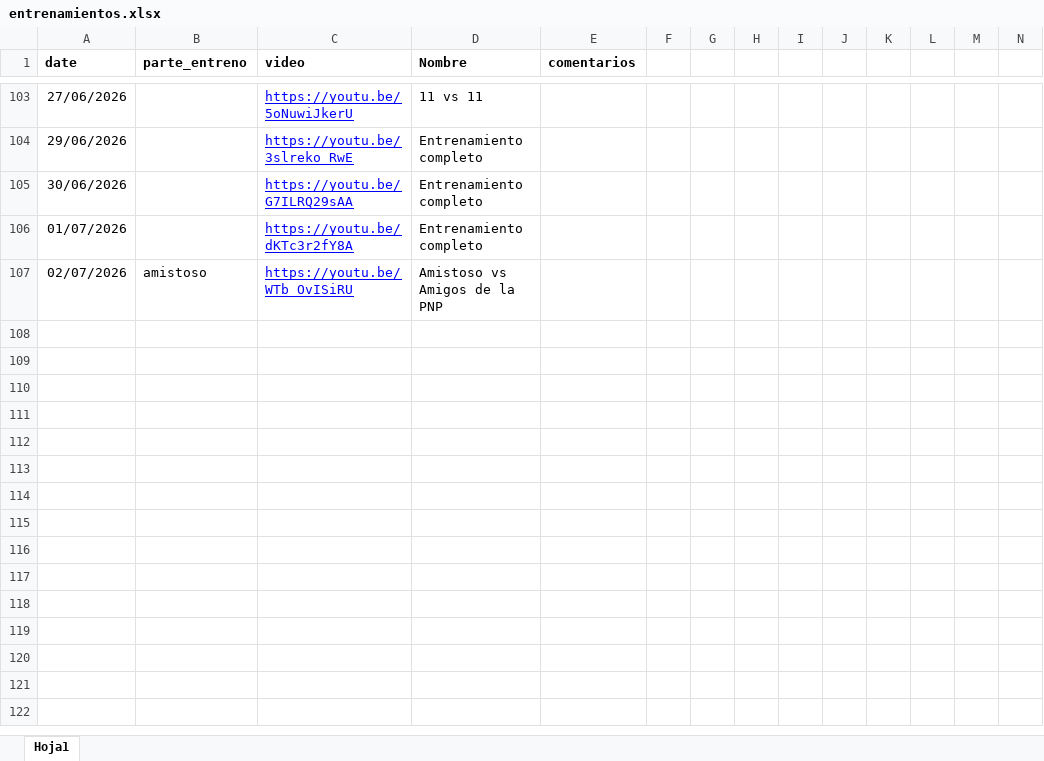
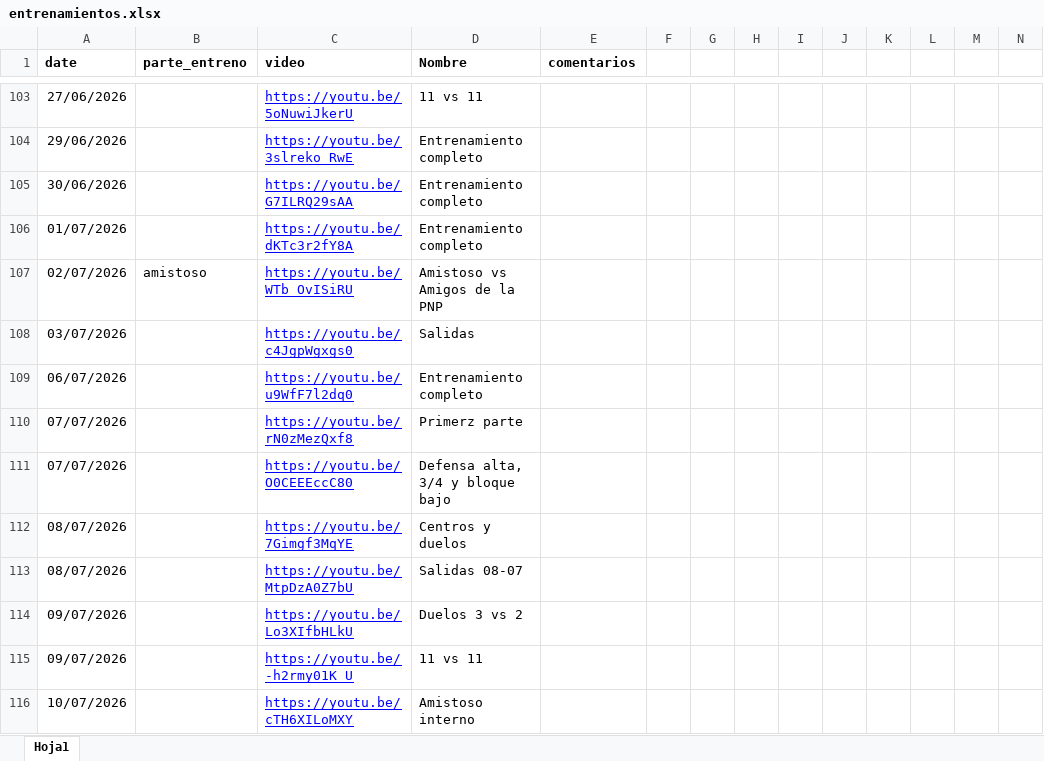
Before and after one commit to diracsportech0/sporting-company, an Excel workbook: entrenamientos.xlsx, sheet Hoja1, drawn as a sheet; only a part is shown, gaps mark what is left out; values as stored, in another font and other column widths than the file's, no borders; charts and pictures not drawn; rows hold the shown columns only; the diff names each change by its address in the sheet, - before the commit and + after, or states it on an @@ line.

Commit message:
update entrenamientos hasta 100726 .2

```diff
--- a/entrenamientos.xlsx (sheet Hoja1)
+++ b/entrenamientos.xlsx (sheet Hoja1)
+row 108: 03/07/2026 |  | https://youtu.be/c4JgpWgxgs0 | Salidas
+row 109: 06/07/2026 |  | https://youtu.be/u9WfF7l2dq0 | Entrenamiento completo
+row 110: 07/07/2026 |  | https://youtu.be/rN0zMezQxf8 | Primerz parte
+row 111: 07/07/2026 |  | https://youtu.be/O0CEEEccC80 | Defensa alta, 3/4 y bloque bajo
+row 112: 08/07/2026 |  | https://youtu.be/7Gimgf3MqYE | Centros y duelos
+row 113: 08/07/2026 |  | https://youtu.be/MtpDzA0Z7bU | Salidas 08-07
+row 114: 09/07/2026 |  | https://youtu.be/Lo3XIfbHLkU | Duelos 3 vs 2
+row 115: 09/07/2026 |  | https://youtu.be/-h2rmy01K_U | 11 vs 11
+row 116: 10/07/2026 |  | https://youtu.be/cTH6XILoMXY | Amistoso interno
```
